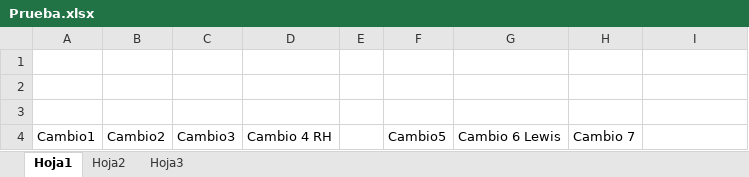
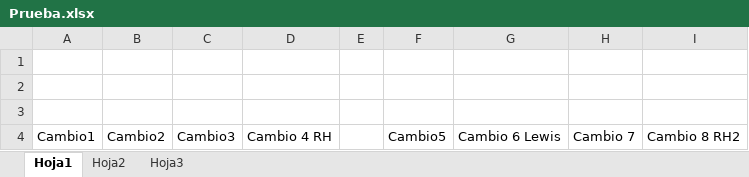
Before and after one commit to ronaldhanna/Test, an Excel workbook: Prueba.xlsx, sheet Hoja1, drawn as a sheet; values as stored, in another font and other column widths than the file's, no borders; the diff names each change by its address in the sheet, - before the commit and + after, or states it on an @@ line.

Commit message:
Cambio RH2 8

```diff
--- a/Prueba.xlsx (sheet Hoja1)
+++ b/Prueba.xlsx (sheet Hoja1)
-I4: (empty)
+I4: Cambio 8 RH2
```
